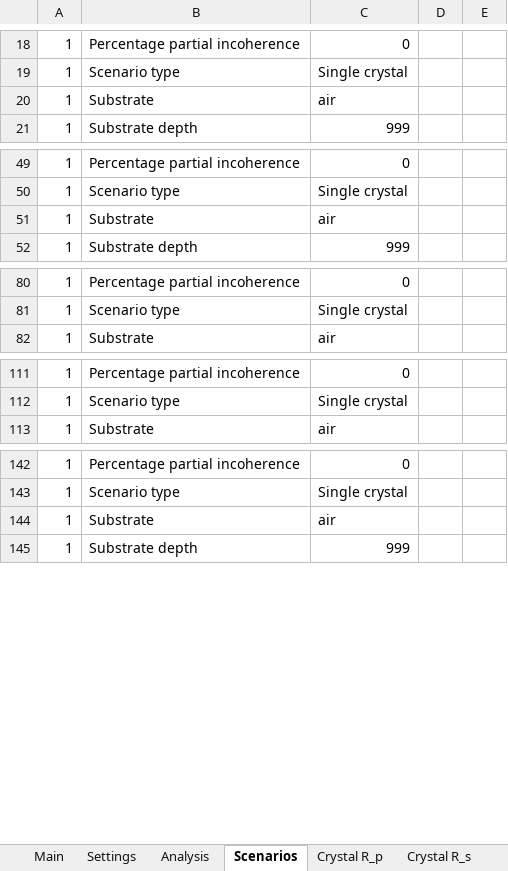
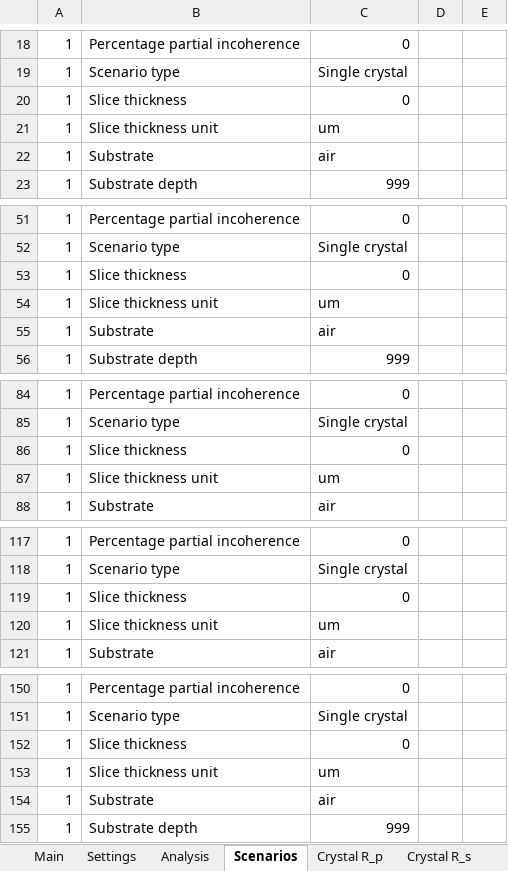
Before and after one commit to JohnKendrick/PDielec, an Excel workbook: Examples/SingleCrystal/L-alanine/results.ref.xlsx, sheet Scenarios, drawn as a sheet; only a part is shown, gaps mark what is left out; values as stored, in another font and other column widths than the file's, no borders; the diff covers the shown part only; the diff names each change by its address in the sheet, - before the commit and + after, or states it on an @@ line.

Commit message:
Changes in the tests to accomodate the new slice option in the single crystal tab

```diff
--- a/Examples/SingleCrystal/L-alanine/results.ref.xlsx (sheet Scenarios)
+++ b/Examples/SingleCrystal/L-alanine/results.ref.xlsx (sheet Scenarios)
+row 20: 1 | Slice thickness | 0
+row 21: 1 | Slice thickness unit | um
+row 53: 1 | Slice thickness | 0
+row 54: 1 | Slice thickness unit | um
+row 86: 1 | Slice thickness | 0
+row 87: 1 | Slice thickness unit | um
+row 119: 1 | Slice thickness | 0
+row 120: 1 | Slice thickness unit | um
+row 152: 1 | Slice thickness | 0
+row 153: 1 | Slice thickness unit | um
```
Also changed, not shown: 2 added rows elsewhere in this sheet, Examples/Experiment/AlN/results.ref.xlsx, Examples/Experiment/constant/results.ref.xlsx, 9 other files.
